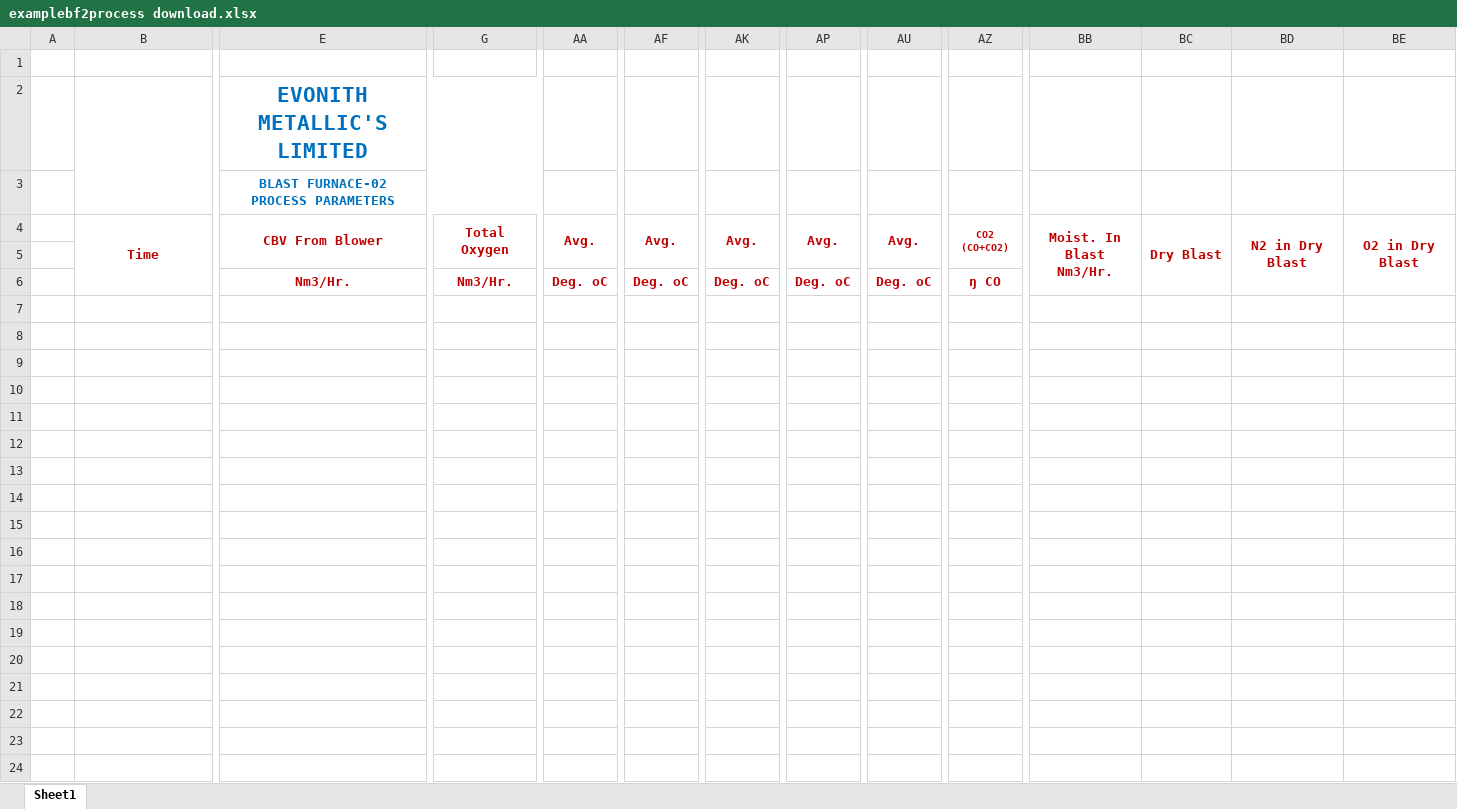
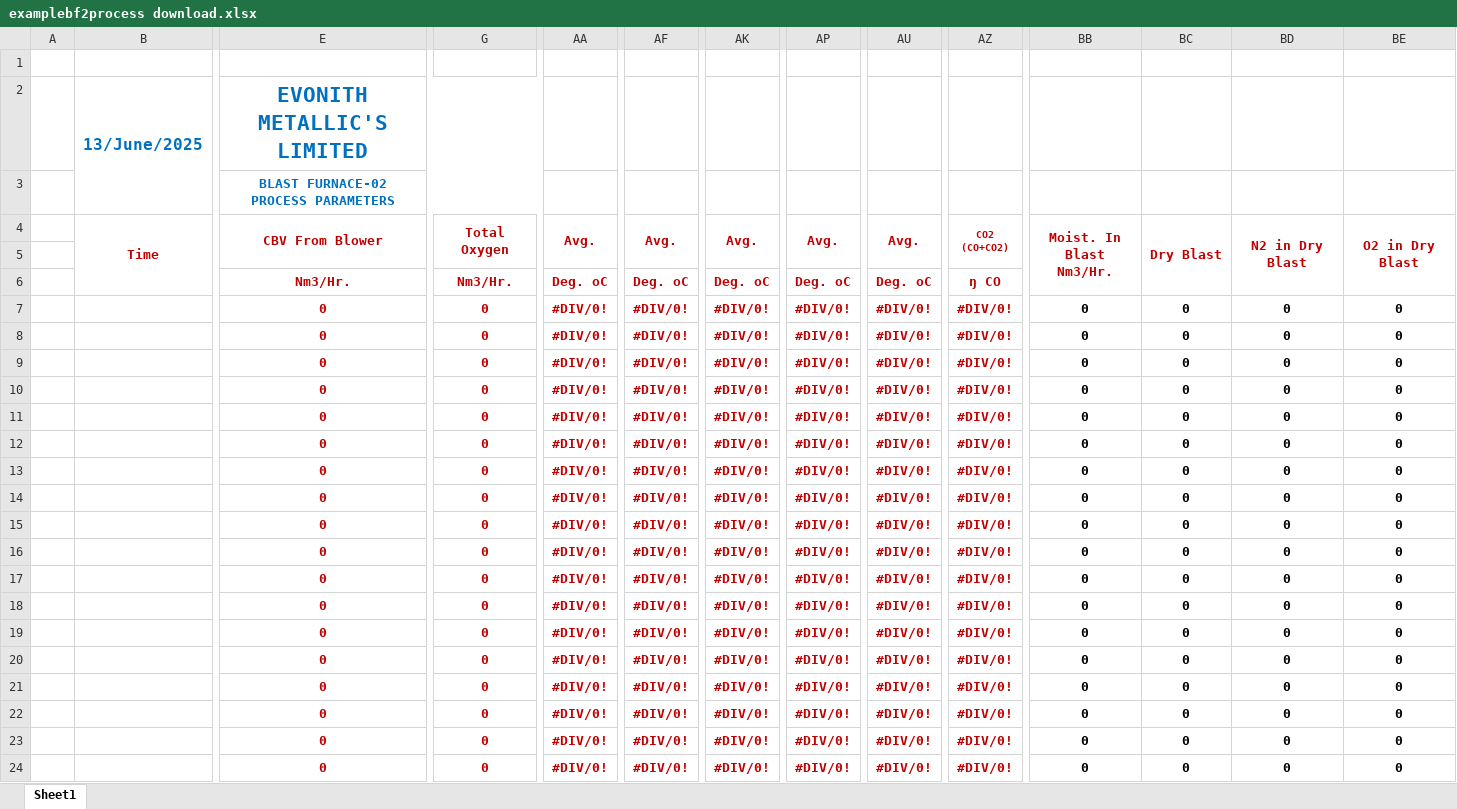
Before and after one commit to saikumar-voptimai/evonith_bf_webapp, an Excel workbook: src/templates/examplebf2process download.xlsx, sheet Sheet1, drawn as a sheet; only a part is shown, gaps mark what is left out; values as stored, in another font and other column widths than the file's, no borders; conditional formats not drawn; rows hold the shown columns only; the diff covers the shown part only; the diff names each change by its address in the sheet, - before the commit and + after, or states it on an @@ line.

Commit message:
Update Excel export to IST, improve field mappings, and apply new template
- Changed Excel download timestamps from UTC to IST (Asia/Kolkata) for better local readability
- Updated field mappings using latest config from settings.yaml to ensure accurate column labeling
- Applied a new Excel sheet template for consistent formatting and better structure
- Ensured merged data uses correct column names with measurement and field labels
- Cleaned up resampling logic to avoid extra time bins and ensure data accuracy

```diff
--- a/src/templates/examplebf2process download.xlsx (sheet Sheet1)
+++ b/src/templates/examplebf2process download.xlsx (sheet Sheet1)
-B2: (empty)
+B2: 13/June/2025
+row 7:  |  | 0 | 0 | #DIV/0! | #DIV/0! | #DIV/0! | #DIV/0! | #DIV/0! | #DIV/0! | 0 | 0 | 0 | 0
+row 8:  |  | 0 | 0 | #DIV/0! | #DIV/0! | #DIV/0! | #DIV/0! | #DIV/0! | #DIV/0! | 0 | 0 | 0 | 0
+row 9:  |  | 0 | 0 | #DIV/0! | #DIV/0! | #DIV/0! | #DIV/0! | #DIV/0! | #DIV/0! | 0 | 0 | 0 | 0
+row 10:  |  | 0 | 0 | #DIV/0! | #DIV/0! | #DIV/0! | #DIV/0! | #DIV/0! | #DIV/0! | 0 | 0 | 0 | 0
+row 11:  |  | 0 | 0 | #DIV/0! | #DIV/0! | #DIV/0! | #DIV/0! | #DIV/0! | #DIV/0! | 0 | 0 | 0 | 0
+row 12:  |  | 0 | 0 | #DIV/0! | #DIV/0! | #DIV/0! | #DIV/0! | #DIV/0! | #DIV/0! | 0 | 0 | 0 | 0
+row 13:  |  | 0 | 0 | #DIV/0! | #DIV/0! | #DIV/0! | #DIV/0! | #DIV/0! | #DIV/0! | 0 | 0 | 0 | 0
+row 14:  |  | 0 | 0 | #DIV/0! | #DIV/0! | #DIV/0! | #DIV/0! | #DIV/0! | #DIV/0! | 0 | 0 | 0 | 0
+row 15:  |  | 0 | 0 | #DIV/0! | #DIV/0! | #DIV/0! | #DIV/0! | #DIV/0! | #DIV/0! | 0 | 0 | 0 | 0
+row 16:  |  | 0 | 0 | #DIV/0! | #DIV/0! | #DIV/0! | #DIV/0! | #DIV/0! | #DIV/0! | 0 | 0 | 0 | 0
+row 17:  |  | 0 | 0 | #DIV/0! | #DIV/0! | #DIV/0! | #DIV/0! | #DIV/0! | #DIV/0! | 0 | 0 | 0 | 0
+row 18:  |  | 0 | 0 | #DIV/0! | #DIV/0! | #DIV/0! | #DIV/0! | #DIV/0! | #DIV/0! | 0 | 0 | 0 | 0
+row 19:  |  | 0 | 0 | #DIV/0! | #DIV/0! | #DIV/0! | #DIV/0! | #DIV/0! | #DIV/0! | 0 | 0 | 0 | 0
+row 20:  |  | 0 | 0 | #DIV/0! | #DIV/0! | #DIV/0! | #DIV/0! | #DIV/0! | #DIV/0! | 0 | 0 | 0 | 0
+row 21:  |  | 0 | 0 | #DIV/0! | #DIV/0! | #DIV/0! | #DIV/0! | #DIV/0! | #DIV/0! | 0 | 0 | 0 | 0
+row 22:  |  | 0 | 0 | #DIV/0! | #DIV/0! | #DIV/0! | #DIV/0! | #DIV/0! | #DIV/0! | 0 | 0 | 0 | 0
+row 23:  |  | 0 | 0 | #DIV/0! | #DIV/0! | #DIV/0! | #DIV/0! | #DIV/0! | #DIV/0! | 0 | 0 | 0 | 0
+row 24:  |  | 0 | 0 | #DIV/0! | #DIV/0! | #DIV/0! | #DIV/0! | #DIV/0! | #DIV/0! | 0 | 0 | 0 | 0
```
Also changed, not shown: 6 added rows elsewhere in this sheet, 2 other files.
